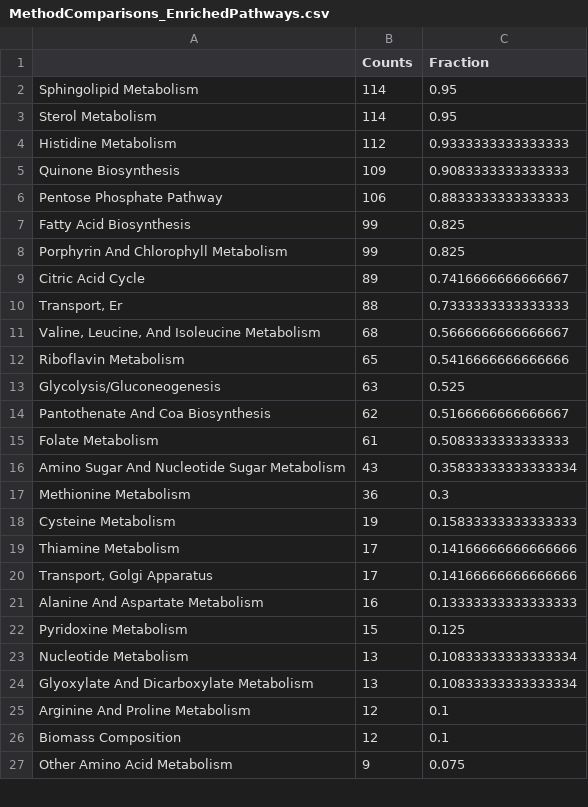
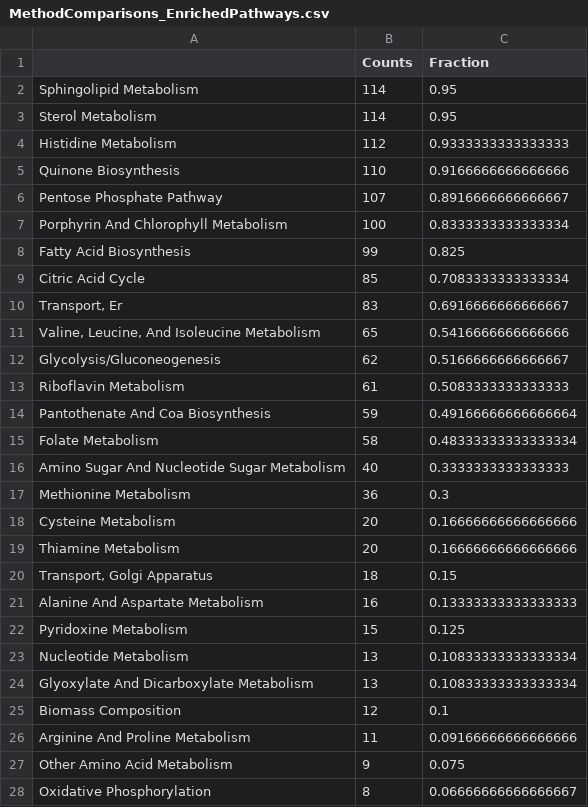
Before and after one commit to bcoltman/Kphaffii_NearZero, a CSV file: results/dataframes/sampling/MethodComparisons_EnrichedPathways.csv, drawn as a sheet; only a part is shown; the diff covers the shown part only.

```diff
--- a/results/dataframes/sampling/MethodComparisons_EnrichedPathways.csv
+++ b/results/dataframes/sampling/MethodComparisons_EnrichedPathways.csv
@@ -4,18 +4,18 @@ Sterol Metabolism,114,0.95
 Histidine Metabolism,112,0.9333333333333333
-Quinone Biosynthesis,109,0.9083333333333333
-Pentose Phosphate Pathway,106,0.8833333333333333
+Quinone Biosynthesis,110,0.9166666666666666
+Pentose Phosphate Pathway,107,0.8916666666666667
+Porphyrin And Chlorophyll Metabolism,100,0.8333333333333334
 Fatty Acid Biosynthesis,99,0.825
-Porphyrin And Chlorophyll Metabolism,99,0.825
-Citric Acid Cycle,89,0.7416666666666667
-"Transport, Er",88,0.7333333333333333
-"Valine, Leucine, And Isoleucine Metabolism",68,0.5666666666666667
-Riboflavin Metabolism,65,0.5416666666666666
-Glycolysis/Gluconeogenesis,63,0.525
-Pantothenate And Coa Biosynthesis,62,0.5166666666666667
-Folate Metabolism,61,0.5083333333333333
-Amino Sugar And Nucleotide Sugar Metabolism,43,0.35833333333333334
+Citric Acid Cycle,85,0.7083333333333334
+"Transport, Er",83,0.6916666666666667
+"Valine, Leucine, And Isoleucine Metabolism",65,0.5416666666666666
+Glycolysis/Gluconeogenesis,62,0.5166666666666667
+Riboflavin Metabolism,61,0.5083333333333333
+Pantothenate And Coa Biosynthesis,59,0.49166666666666664
+Folate Metabolism,58,0.48333333333333334
+Amino Sugar And Nucleotide Sugar Metabolism,40,0.3333333333333333
 Methionine Metabolism,36,0.3
-Cysteine Metabolism,19,0.15833333333333333
-Thiamine Metabolism,17,0.14166666666666666
-"Transport, Golgi Apparatus",17,0.14166666666666666
+Cysteine Metabolism,20,0.16666666666666666
+Thiamine Metabolism,20,0.16666666666666666
+"Transport, Golgi Apparatus",18,0.15
 Alanine And Aspartate Metabolism,16,0.13333333333333333
@@ -24,4 +24,5 @@ Nucleotide Metabolism,13,0.10833333333333334
 Glyoxylate And Dicarboxylate Metabolism,13,0.10833333333333334
-Arginine And Proline Metabolism,12,0.1
 Biomass Composition,12,0.1
+Arginine And Proline Metabolism,11,0.09166666666666666
 Other Amino Acid Metabolism,9,0.075
+Oxidative Phosphorylation,8,0.06666666666666667
```
Also changed, not shown: 1 added row, 2 removed rows, 1 moved row and 10 edited cells elsewhere in this file, results/dataframes/sampling/MethodComparisons_LargeEffects.csv, results/dataframes/sampling/MethodComparisons_MWURejects.csv, 16 other files.
